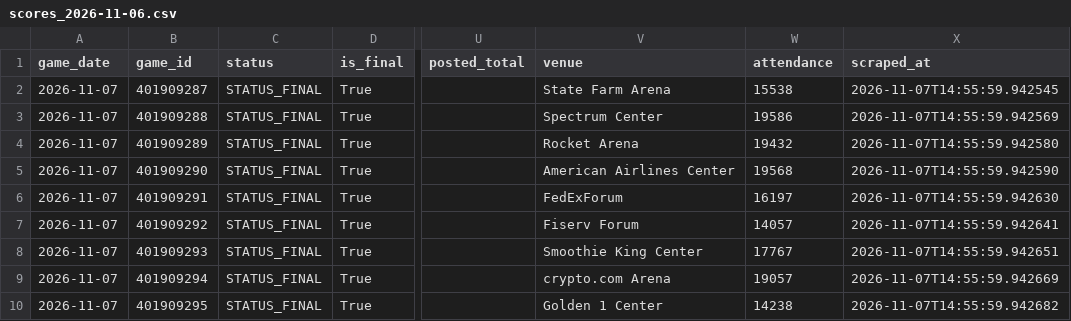
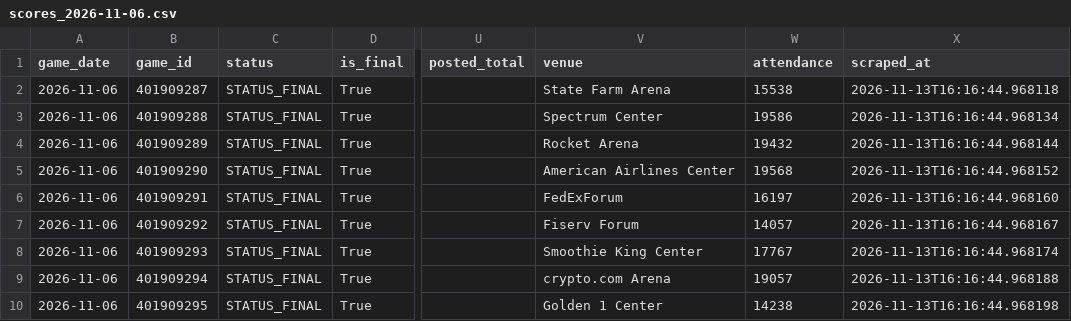
Before and after one commit to bigtyme2k3/Nba-model, a CSV file: data/raw/scores_2026-11-06.csv, drawn as a sheet; only a part is shown, gaps mark what is left out; the diff names each change by its address in the sheet, - before the commit and + after, or states it on an @@ line.

```diff
--- a/data/raw/scores_2026-11-06.csv
+++ b/data/raw/scores_2026-11-06.csv
-A2:A10 (game_date): 2026-11-07
+A2:A10 (game_date): 2026-11-06
-X2 (scraped_at): 2026-11-07T14:55:59.942545
+X2 (scraped_at): 2026-11-13T16:16:44.968118
-X3 (scraped_at): 2026-11-07T14:55:59.942569
+X3 (scraped_at): 2026-11-13T16:16:44.968134
-X4 (scraped_at): 2026-11-07T14:55:59.942580
+X4 (scraped_at): 2026-11-13T16:16:44.968144
-X5 (scraped_at): 2026-11-07T14:55:59.942590
+X5 (scraped_at): 2026-11-13T16:16:44.968152
-X6 (scraped_at): 2026-11-07T14:55:59.942630
+X6 (scraped_at): 2026-11-13T16:16:44.968160
-X7 (scraped_at): 2026-11-07T14:55:59.942641
+X7 (scraped_at): 2026-11-13T16:16:44.968167
-X8 (scraped_at): 2026-11-07T14:55:59.942651
+X8 (scraped_at): 2026-11-13T16:16:44.968174
-X9 (scraped_at): 2026-11-07T14:55:59.942669
+X9 (scraped_at): 2026-11-13T16:16:44.968188
-X10 (scraped_at): 2026-11-07T14:55:59.942682
+X10 (scraped_at): 2026-11-13T16:16:44.968198
```
Also changed, not shown: data/raw/result_player_box_2026-11-06.csv, data/raw/result_player_box_2026-11-07.csv, 21 other files.
